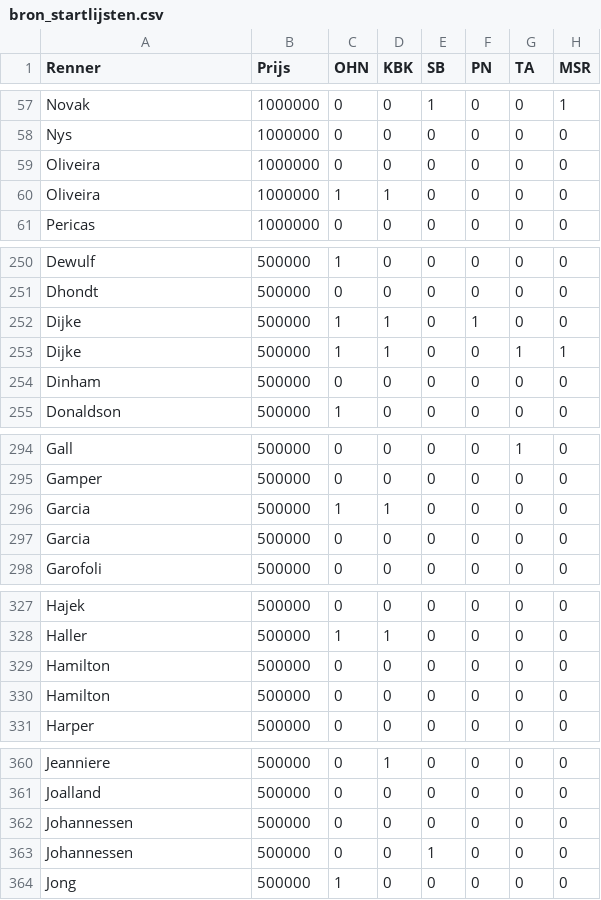
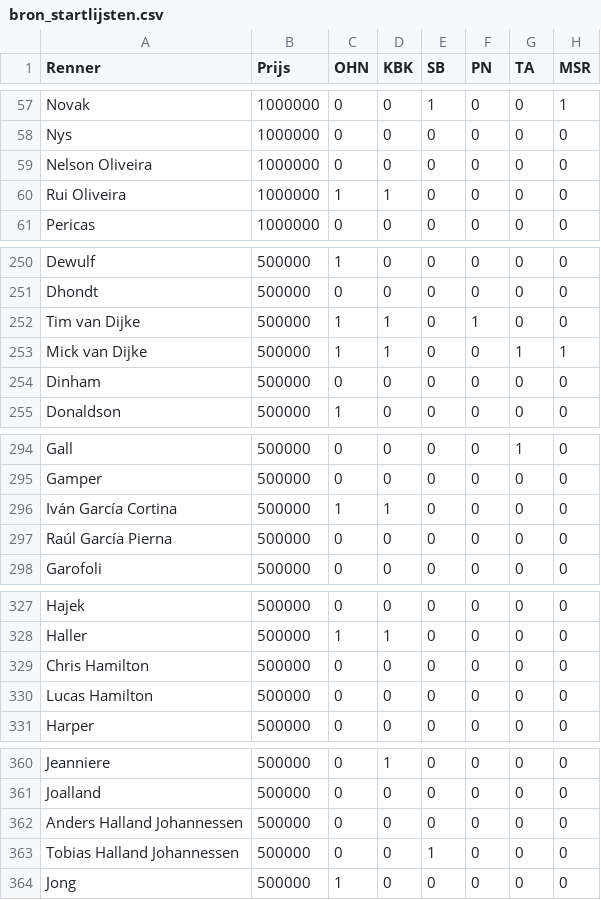
Before and after one commit to sander-pixel-boop/klassieker_app, a CSV file: bron_startlijsten.csv, drawn as a sheet; only a part is shown, gaps mark what is left out; the diff covers the shown part only; the diff names each change by its address in the sheet, - before the commit and + after, or states it on an @@ line.

```diff
--- a/bron_startlijsten.csv
+++ b/bron_startlijsten.csv
-A59 (Renner): Oliveira
+A59 (Renner): Nelson Oliveira
-A60 (Renner): Oliveira
+A60 (Renner): Rui Oliveira
-A252 (Renner): Dijke
+A252 (Renner): Tim van Dijke
-A253 (Renner): Dijke
+A253 (Renner): Mick van Dijke
-A296 (Renner): Garcia
+A296 (Renner): Iván García Cortina
-A297 (Renner): Garcia
+A297 (Renner): Raúl García Pierna
-A329 (Renner): Hamilton
+A329 (Renner): Chris Hamilton
-A330 (Renner): Hamilton
+A330 (Renner): Lucas Hamilton
-A362 (Renner): Johannessen
+A362 (Renner): Anders Halland Johannessen
-A363 (Renner): Johannessen
+A363 (Renner): Tobias Halland Johannessen
```
Also changed, not shown: 29 edited cells elsewhere in this file.
